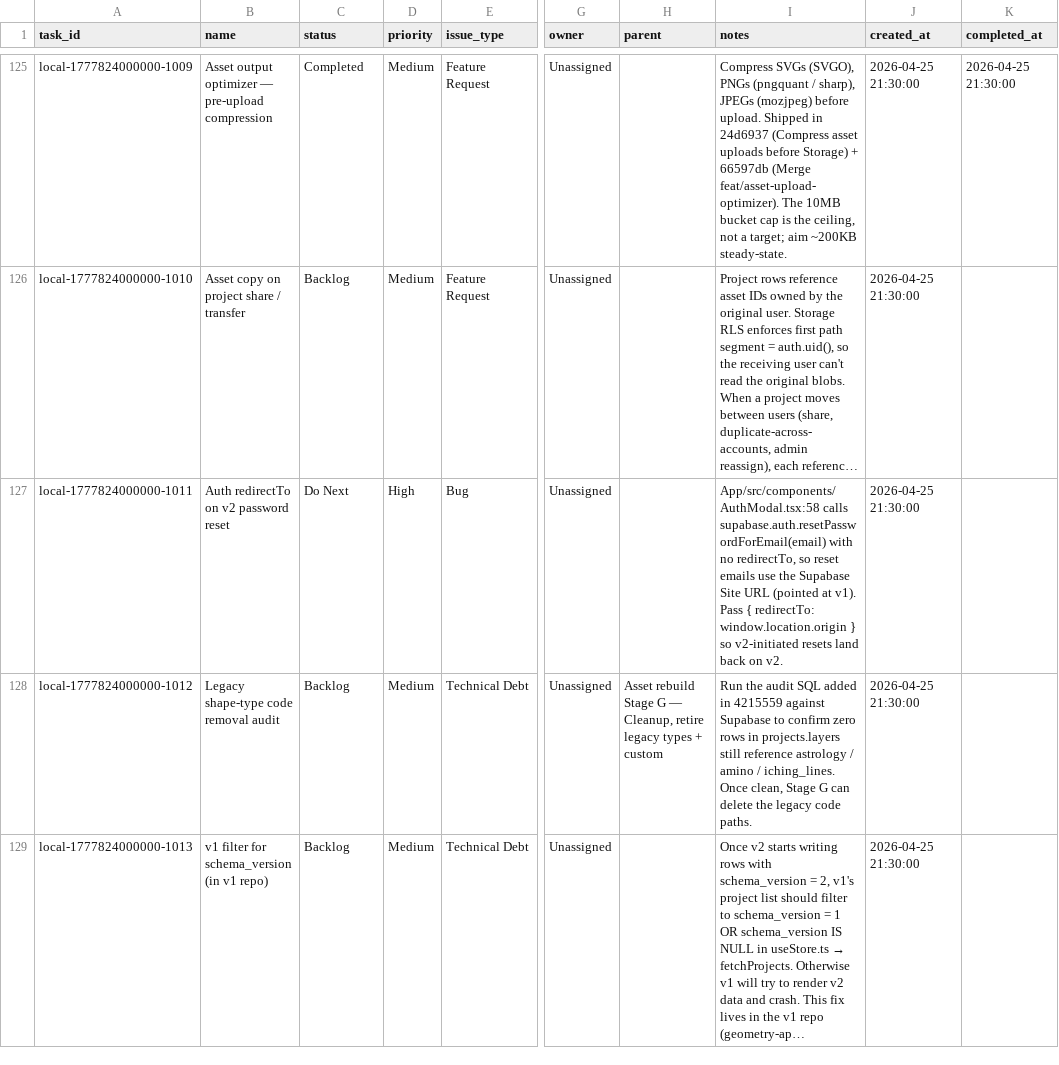
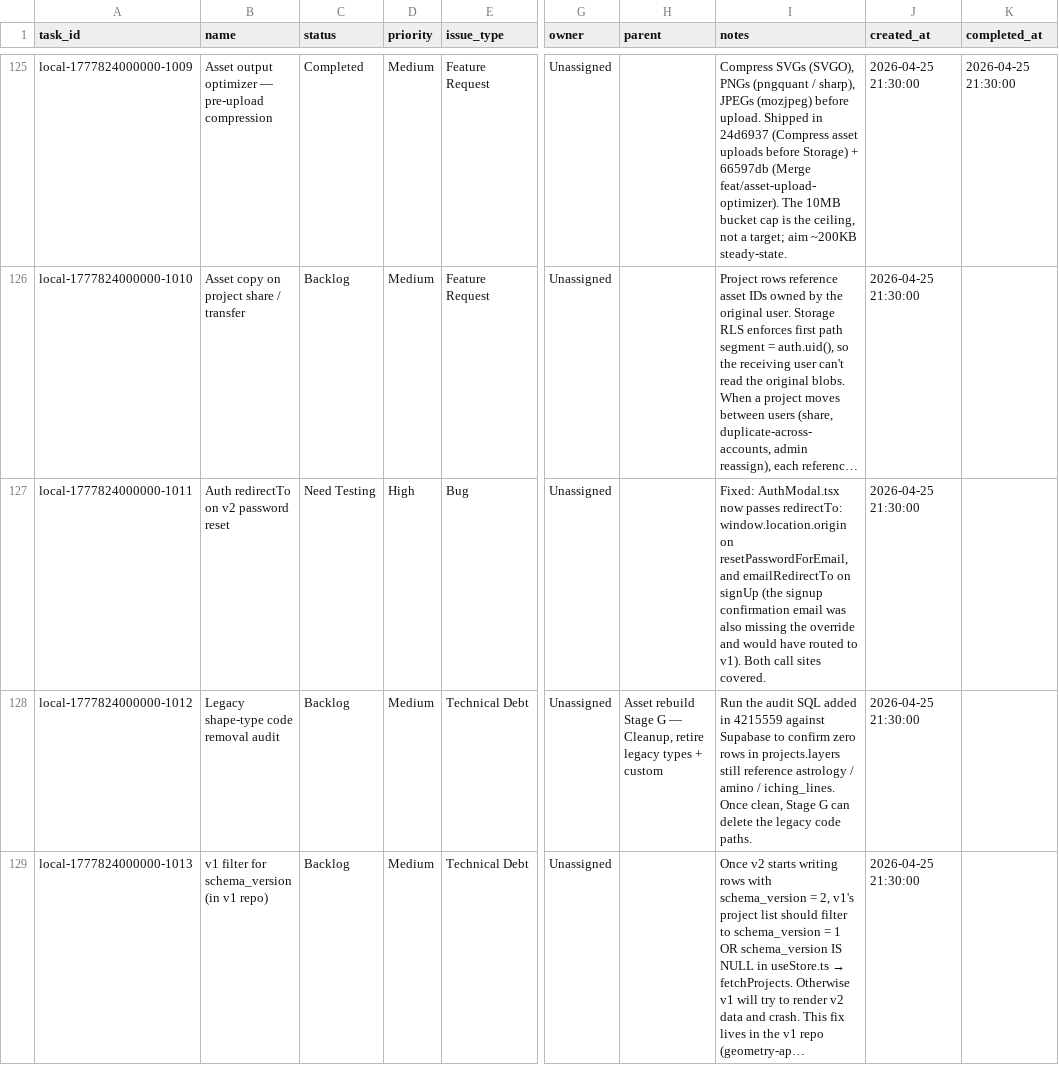
Before and after one commit to ianbrewer/geometry-sequencer-v2, a TSV file: tasks.tsv, drawn as a sheet; only a part is shown, gaps mark what is left out; long unchanged cells end in …; the diff covers the shown part only; the diff names each change by its address in the sheet, - before the commit and + after, or states it on an @@ line.

```diff
--- a/tasks.tsv
+++ b/tasks.tsv
-C127 (status): Do Next
+C127 (status): Need Testing
-I127 (notes): App/src/components/AuthModal.tsx:58 calls supabase.auth.resetPasswordForEmail(email) with no redirectTo, so reset emails use the Supabase Site URL (pointed at v1). Pass { redirectTo: window.location.origin } so v2-initiated resets land back on v2.
+I127 (notes): Fixed: AuthModal.tsx now passes redirectTo: window.location.origin on resetPasswordForEmail, and emailRedirectTo on signUp (the signup confirmation email was also missing the override and would have routed to v1). Both call sites covered.
```
Also changed, not shown: 1 added row and 3 edited cells elsewhere in this file, 1 other file.
